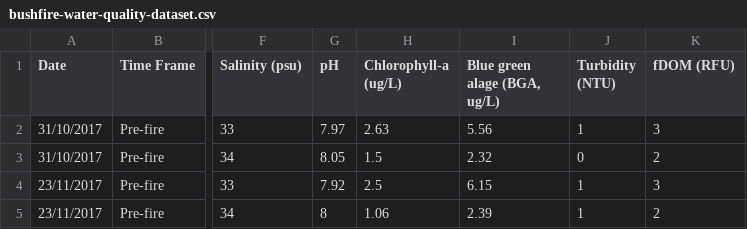
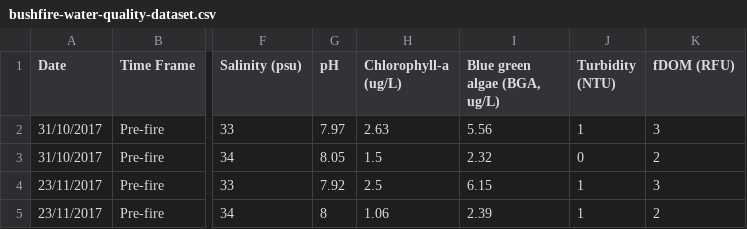
Before and after one commit to Aileenbeatrice/bushfire_data-, a CSV file: bushfire-water-quality-dataset.csv, drawn as a sheet; only a part is shown, gaps mark what is left out; the diff names each change by its address in the sheet, - before the commit and + after, or states it on an @@ line.

```diff
--- a/bushfire-water-quality-dataset.csv
+++ b/bushfire-water-quality-dataset.csv
-I1: Blue green alage (BGA, ug/L)
+I1: Blue green algae (BGA, ug/L)
```
Also changed, not shown: 12 other files.
